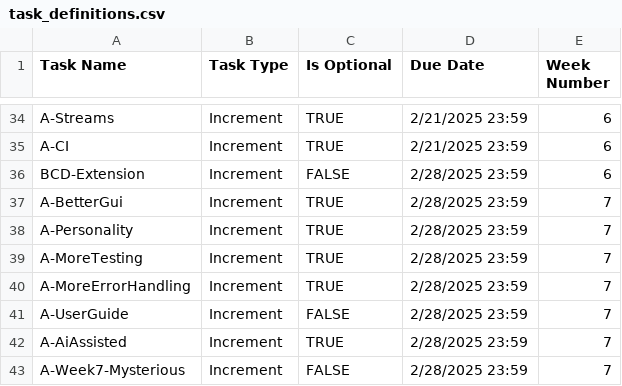
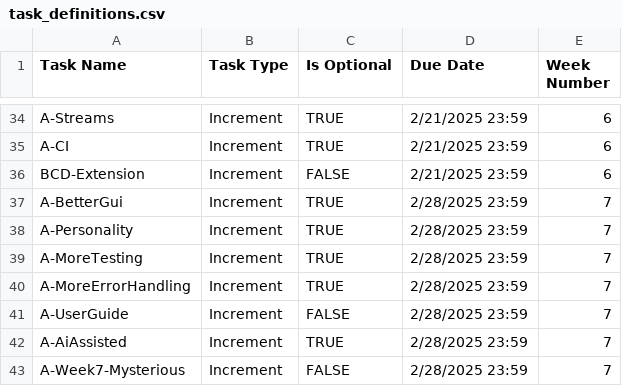
Before and after one commit to nus-cs2103de-ay2425s2/ip-progress-dashboard, a CSV file: data/task_definitions.csv, drawn as a sheet; only a part is shown, gaps mark what is left out.

```diff
--- a/data/task_definitions.csv
+++ b/data/task_definitions.csv
@@ -35,3 +35,3 @@ A-Streams,Increment,TRUE,2/21/2025 23:59,6
 A-CI,Increment,TRUE,2/21/2025 23:59,6
-BCD-Extension,Increment,FALSE,2/28/2025 23:59,6
+BCD-Extension,Increment,FALSE,2/21/2025 23:59,6
 A-BetterGui,Increment,TRUE,2/28/2025 23:59,7
```
Also changed, not shown: 1 other file.
